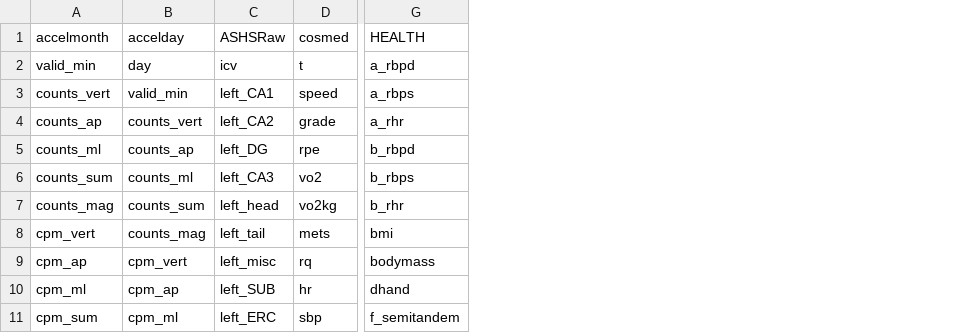
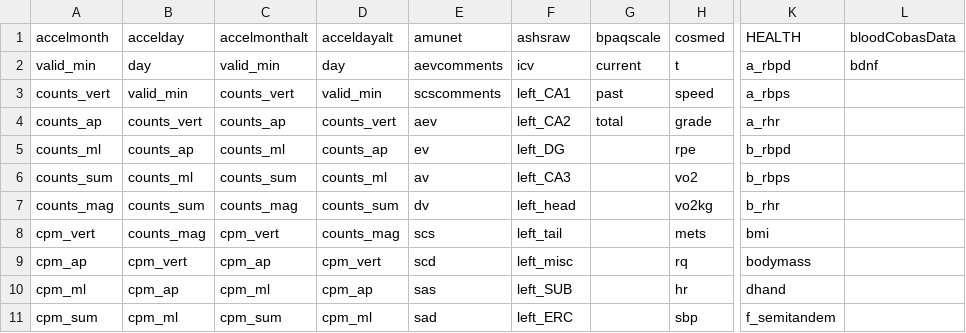
Before and after one commit to GitShepard1/humanexercise, a CSV file: data/xnatfields.csv, drawn as a sheet; only a part is shown, gaps mark what is left out; addresses are those after the commit; the diff names each change by its address in the sheet, - before the commit and + after, or states it on an @@ line.

```diff
--- a/data/xnatfields.csv
+++ b/data/xnatfields.csv
+column C (accelmonthalt), rows 2-11: valid_min | counts_vert | counts_ap | counts_ml | counts_sum | counts_mag | cpm_vert | cpm_ap | cpm_ml | cpm_sum
+column D (acceldayalt), rows 2-11: day | valid_min | counts_vert | counts_ap | counts_ml | counts_sum | counts_mag | cpm_vert | cpm_ap | cpm_ml
+column E (amunet), rows 2-11: aevcomments | scscomments | aev | ev | av | dv | scs | scd | sas | sad
+column G (bpaqscale), rows 2-4: current | past | total
+column L (bloodCobasData), row 2: bdnf
-F1: ASHSRaw
+F1: ashsraw
```
Also changed, not shown: 1 other file.
